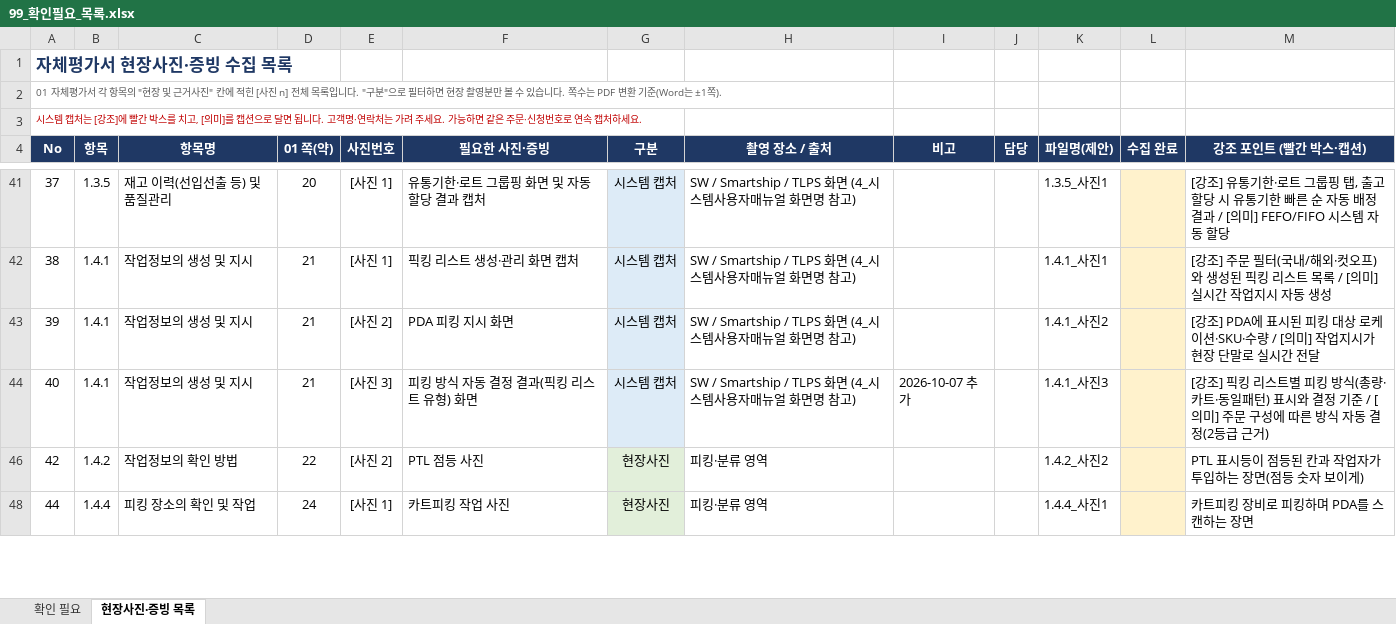
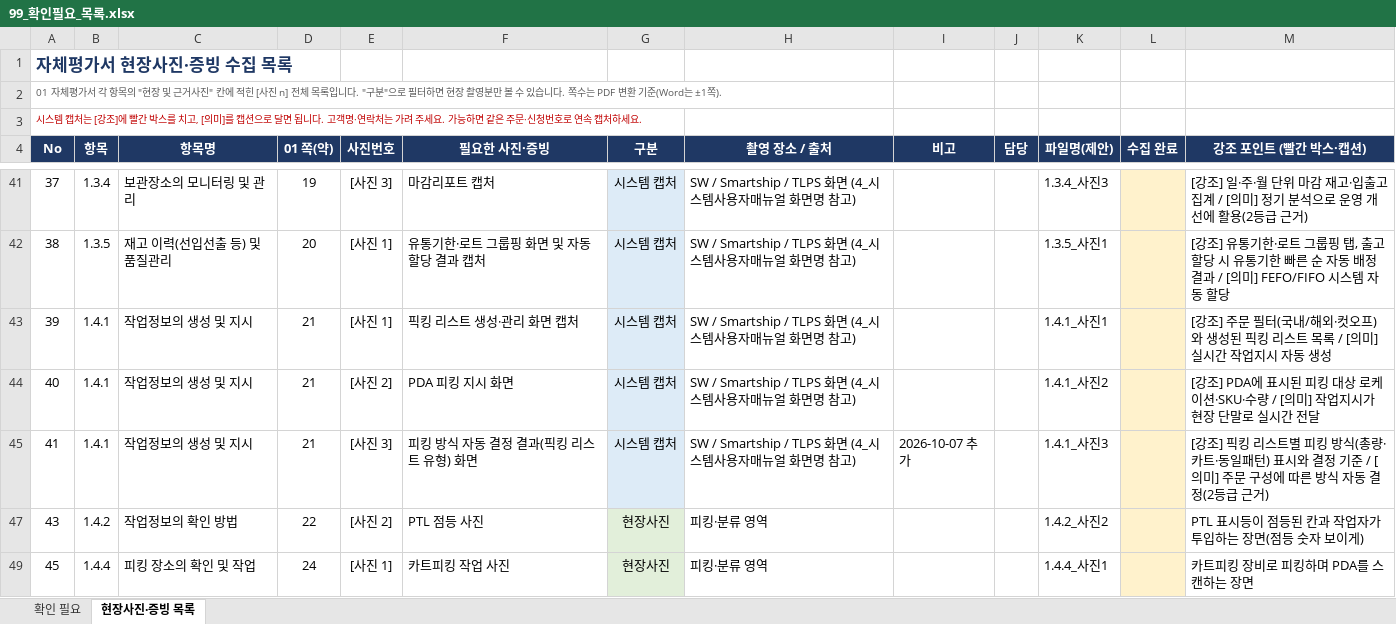
Before and after one commit to Yun-IlHwan/smart-logstics, an Excel workbook: 작성 서류 - yun/99_확인필요_목록.xlsx, sheet 현장사진·증빙 목록, drawn as a sheet; only a part is shown, gaps mark what is left out; values as stored, in another font and other column widths than the file's, no borders; addresses are those after the commit; the diff covers the shown part only; the diff names each change by its address in the sheet, - before the commit and + after, or states it on an @@ line.

```diff
--- a/작성 서류 - yun/99_확인필요_목록.xlsx (sheet 현장사진·증빙 목록)
+++ b/작성 서류 - yun/99_확인필요_목록.xlsx (sheet 현장사진·증빙 목록)
-B41 (항목): 1.3.5
+B41 (항목): 1.3.4
-C41 (항목명): 재고 이력(선입선출 등) 및 품질관리
+C41 (항목명): 보관장소의 모니터링 및 관리
-D41 (01 쪽(약)): 20
+D41 (01 쪽(약)): 19
-E41 (사진번호): [사진 1]
+E41 (사진번호): [사진 3]
-F41 (필요한 사진·증빙): 유통기한·로트 그룹핑 화면 및 자동 할당 결과 캡처
+F41 (필요한 사진·증빙): 마감리포트 캡처
-K41 (파일명(제안)): 1.3.5_사진1
+K41 (파일명(제안)): 1.3.4_사진3
-M41 (강조 포인트 (빨간 박스·캡션)): [강조] 유통기한·로트 그룹핑 탭, 출고 할당 시 유통기한 빠른 순 자동 배정 결과 / [의미] FEFO/FIFO 시스템 자동 할당
+M41 (강조 포인트 (빨간 박스·캡션)): [강조] 일·주·월 단위 마감 재고·입출고 집계 / [의미] 정기 분석으로 운영 개선에 활용(2등급 근거)
-B42 (항목): 1.4.1
+B42 (항목): 1.3.5
-C42 (항목명): 작업정보의 생성 및 지시
+C42 (항목명): 재고 이력(선입선출 등) 및 품질관리
-D42 (01 쪽(약)): 21
+D42 (01 쪽(약)): 20
-F42 (필요한 사진·증빙): 픽킹 리스트 생성·관리 화면 캡처
+F42 (필요한 사진·증빙): 유통기한·로트 그룹핑 화면 및 자동 할당 결과 캡처
-K42 (파일명(제안)): 1.4.1_사진1
+K42 (파일명(제안)): 1.3.5_사진1
-M42 (강조 포인트 (빨간 박스·캡션)): [강조] 주문 필터(국내/해외·컷오프)와 생성된 픽킹 리스트 목록 / [의미] 실시간 작업지시 자동 생성
+M42 (강조 포인트 (빨간 박스·캡션)): [강조] 유통기한·로트 그룹핑 탭, 출고 할당 시 유통기한 빠른 순 자동 배정 결과 / [의미] FEFO/FIFO 시스템 자동 할당
-E43 (사진번호): [사진 2]
+E43 (사진번호): [사진 1]
-F43 (필요한 사진·증빙): PDA 피킹 지시 화면
+F43 (필요한 사진·증빙): 픽킹 리스트 생성·관리 화면 캡처
-K43 (파일명(제안)): 1.4.1_사진2
+K43 (파일명(제안)): 1.4.1_사진1
-M43 (강조 포인트 (빨간 박스·캡션)): [강조] PDA에 표시된 피킹 대상 로케이션·SKU·수량 / [의미] 작업지시가 현장 단말로 실시간 전달
+M43 (강조 포인트 (빨간 박스·캡션)): [강조] 주문 필터(국내/해외·컷오프)와 생성된 픽킹 리스트 목록 / [의미] 실시간 작업지시 자동 생성
-E44 (사진번호): [사진 3]
+E44 (사진번호): [사진 2]
-F44 (필요한 사진·증빙): 피킹 방식 자동 결정 결과(픽킹 리스트 유형) 화면
+F44 (필요한 사진·증빙): PDA 피킹 지시 화면
-I44 (비고): 2026-10-07 추가
+I44 (비고): (empty)
-K44 (파일명(제안)): 1.4.1_사진3
+K44 (파일명(제안)): 1.4.1_사진2
-M44 (강조 포인트 (빨간 박스·캡션)): [강조] 픽킹 리스트별 피킹 방식(총량·카트·동일패턴) 표시와 결정 기준 / [의미] 주문 구성에 따른 방식 자동 결정(2등급 근거)
+M44 (강조 포인트 (빨간 박스·캡션)): [강조] PDA에 표시된 피킹 대상 로케이션·SKU·수량 / [의미] 작업지시가 현장 단말로 실시간 전달
+row 45: 41 | 1.4.1 | 작업정보의 생성 및 지시 | 21 | [사진 3] | 피킹 방식 자동 결정 결과(픽킹 리스트 유형) 화면 | 시스템 캡처 | SW / Smartship / TLPS 화면 (4_시스템사용자매뉴얼 화면명 참고) | 2026-10-07 추가 |  | 1.4.1_사진3 |  | [강조] 픽킹 리스트별 피킹 방식(총량·카트·동일패턴) 표시와 결정 기준 / [의미] 주문 구성에 따른 방식 자동 결정(2등급 근거)
-A47 (No): 42
+A47 (No): 43
-A49 (No): 44
+A49 (No): 45
```
Also changed, not shown: 4 added rows, 3 removed rows, 16 hidden or unhidden rows, 83 edited cells and cell formats elsewhere in this sheet, sheet 확인 필요, hidden cells, 작성 서류 - yun/00_진행현황_누락점검표.xlsx, 4 other files.
